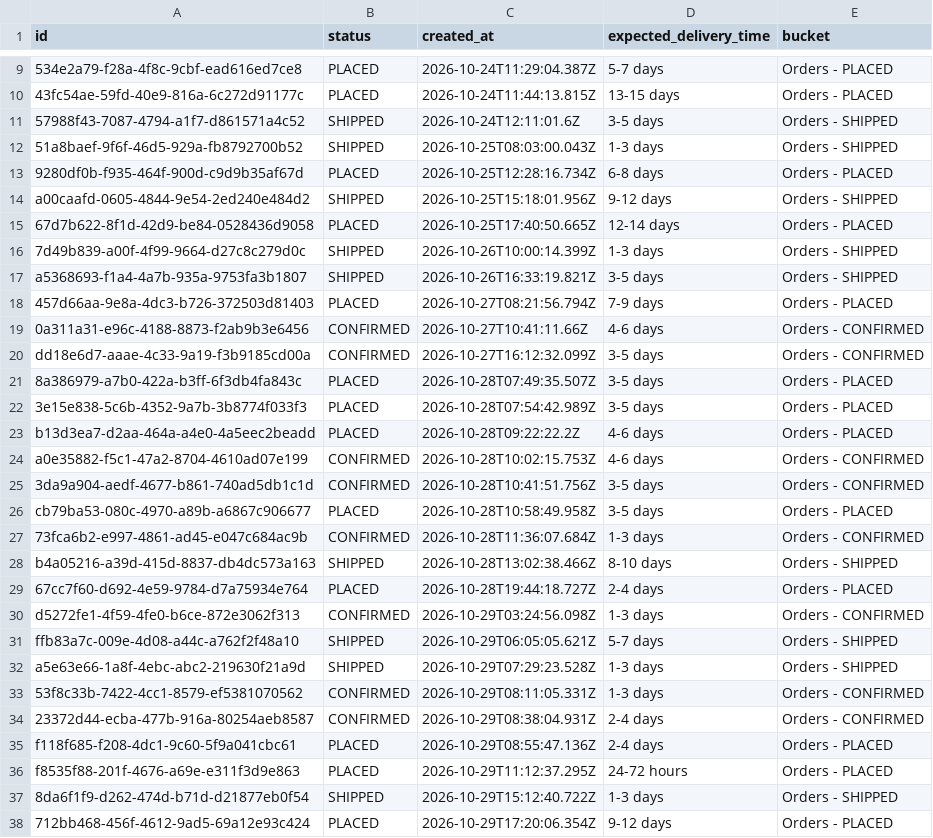
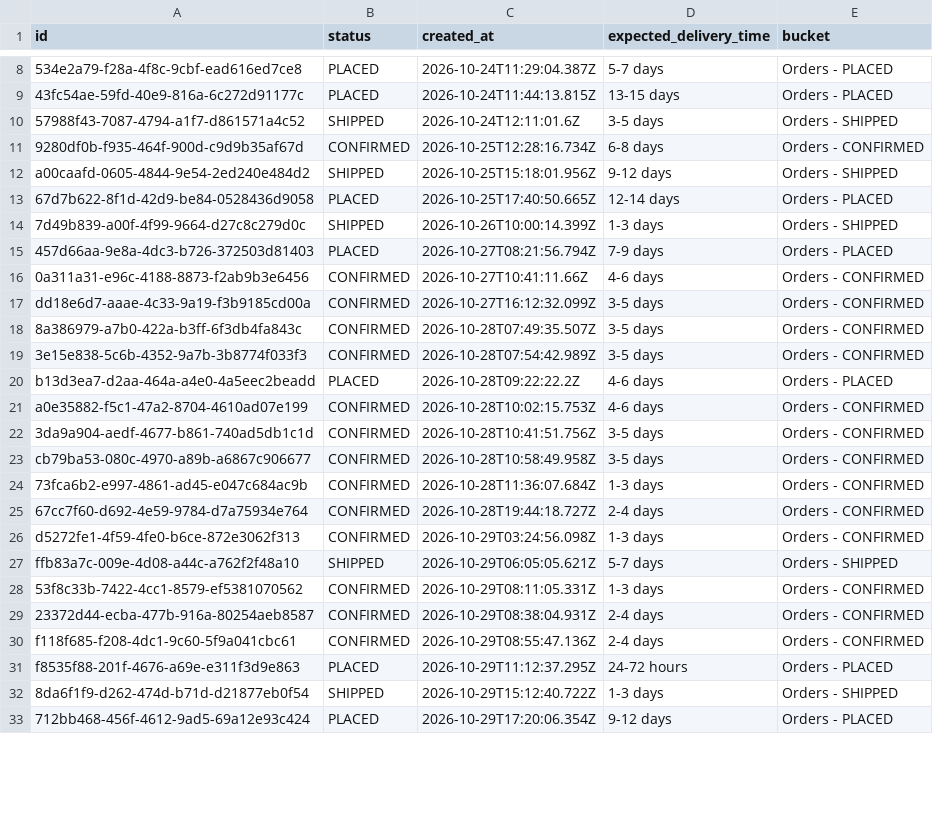
Before and after one commit to Amankr0402/Daily-Sales-Revenue-Report, a CSV file: data/new_users_delivery_status_details.csv, drawn as a sheet; only a part is shown, gaps mark what is left out; removed rows and columns are numbered as before the commit, all else as after; the diff covers the shown part only; the diff names each change by its address in the sheet, - before the commit and + after, or states it on an @@ line.

```diff
--- a/data/new_users_delivery_status_details.csv
+++ b/data/new_users_delivery_status_details.csv
-row 12: 51a8baef-9f6f-46d5-929a-fb8792700b52 | SHIPPED | 2026-10-25T08:03:00.043Z | 1-3 days | Orders - SHIPPED
-B11 (status): PLACED
+B11 (status): CONFIRMED
-E11 (bucket): Orders - PLACED
+E11 (bucket): Orders - CONFIRMED
-row 17: a5368693-f1a4-4a7b-935a-9753fa3b1807 | SHIPPED | 2026-10-26T16:33:19.821Z | 3-5 days | Orders - SHIPPED
-B18:B19 (status): PLACED
+B18:B19 (status): CONFIRMED
-E18:E19 (bucket): Orders - PLACED
+E18:E19 (bucket): Orders - CONFIRMED
-B23 (status): PLACED
+B23 (status): CONFIRMED
-E23 (bucket): Orders - PLACED
+E23 (bucket): Orders - CONFIRMED
-row 28: b4a05216-a39d-415d-8837-db4dc573a163 | SHIPPED | 2026-10-28T13:02:38.466Z | 8-10 days | Orders - SHIPPED
-B25 (status): PLACED
+B25 (status): CONFIRMED
-E25 (bucket): Orders - PLACED
+E25 (bucket): Orders - CONFIRMED
-row 32: a5e63e66-1a8f-4ebc-abc2-219630f21a9d | SHIPPED | 2026-10-29T07:29:23.528Z | 1-3 days | Orders - SHIPPED
-B30 (status): PLACED
+B30 (status): CONFIRMED
-E30 (bucket): Orders - PLACED
+E30 (bucket): Orders - CONFIRMED
```
Also changed, not shown: 1 removed row and 2 edited cells elsewhere in this file, data/secondary_sales_sheet.csv, data/telecrm_leads_details.csv, 28 other files.
